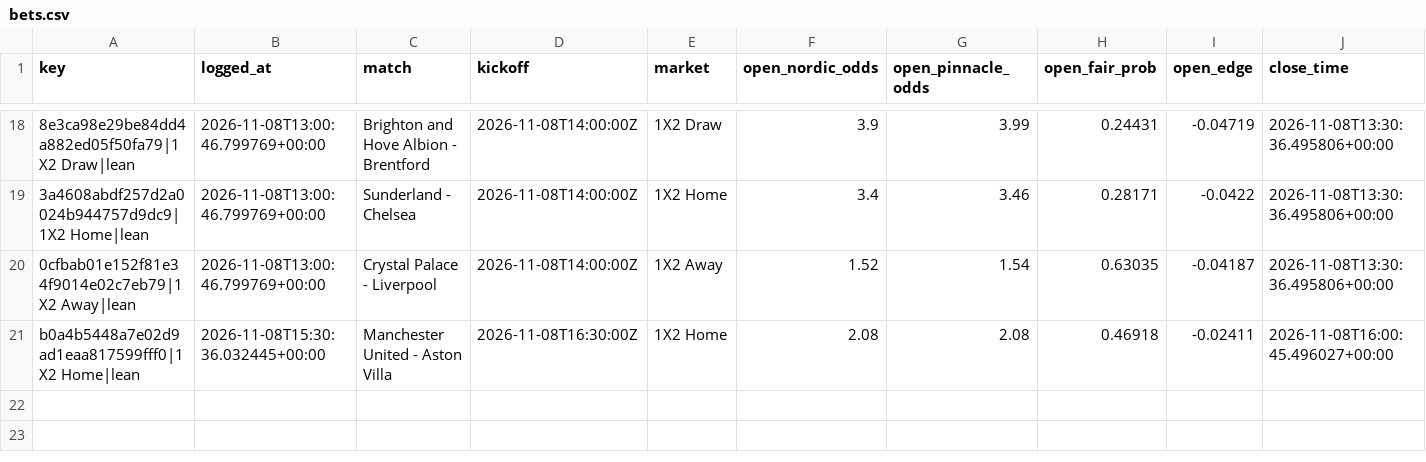
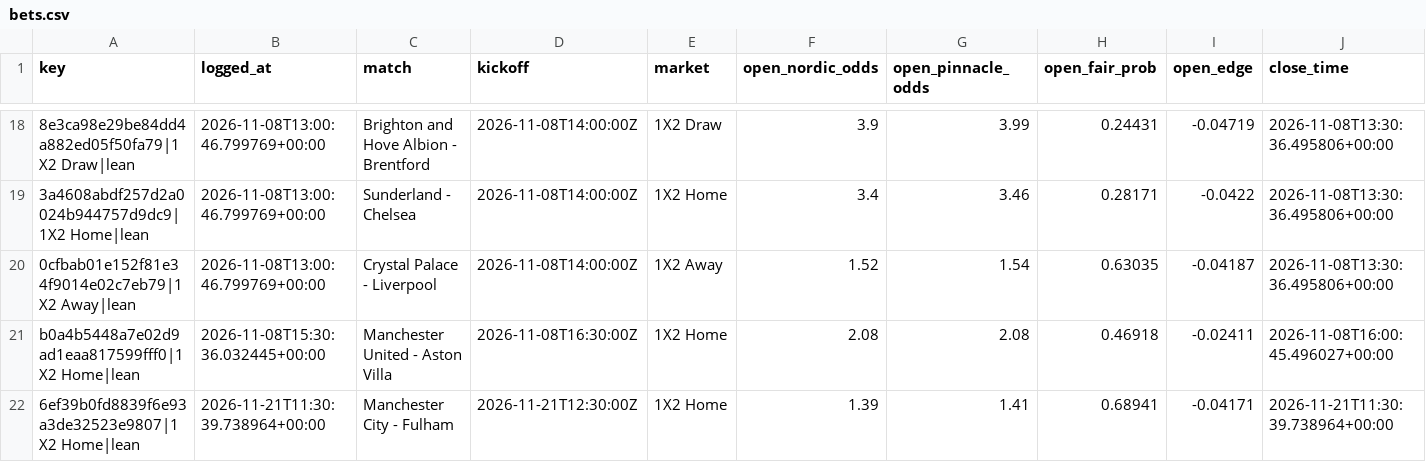
Before and after one commit to Andyabb99/odds-logger, a CSV file: bets.csv, drawn as a sheet; only a part is shown, gaps mark what is left out; rows hold the shown columns only; the diff names each change by its address in the sheet, - before the commit and + after, or states it on an @@ line.

```diff
--- a/bets.csv
+++ b/bets.csv
+row 22: 6ef39b0fd8839f6e93a3de32523e9807|1X2 Home|lean | 2026-11-21T11:30:39.738964+00:00 | Manchester City - Fulham | 2026-11-21T12:30:00Z | 1X2 Home | 1.39 | 1.41 | 0.68941 | -0.04171 | 2026-11-21T11:30:39.738964+00:00
```
Also changed, not shown: snapshots.csv, totals_gaps.csv, 1 other file.
